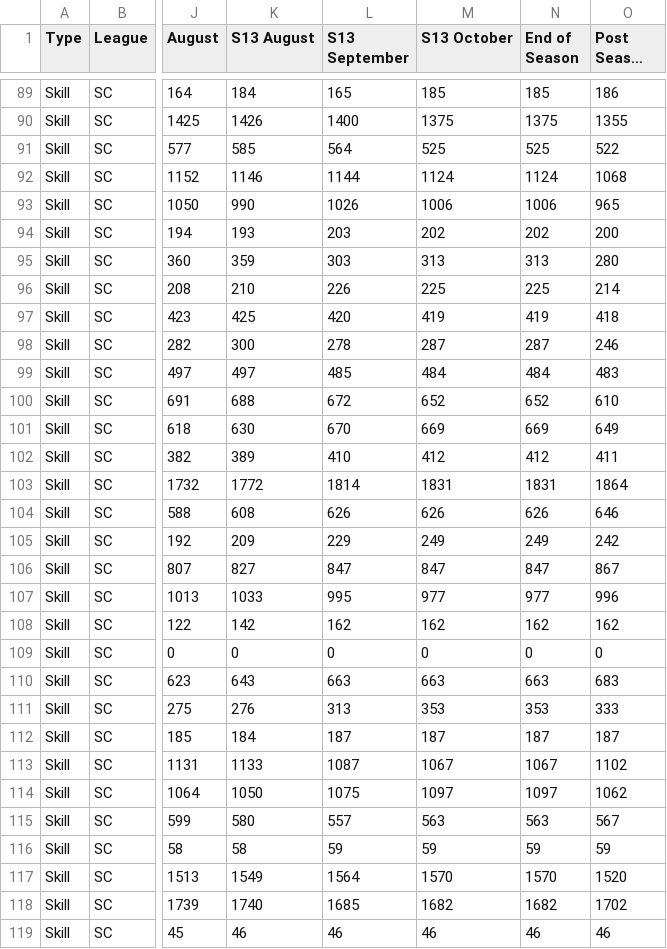
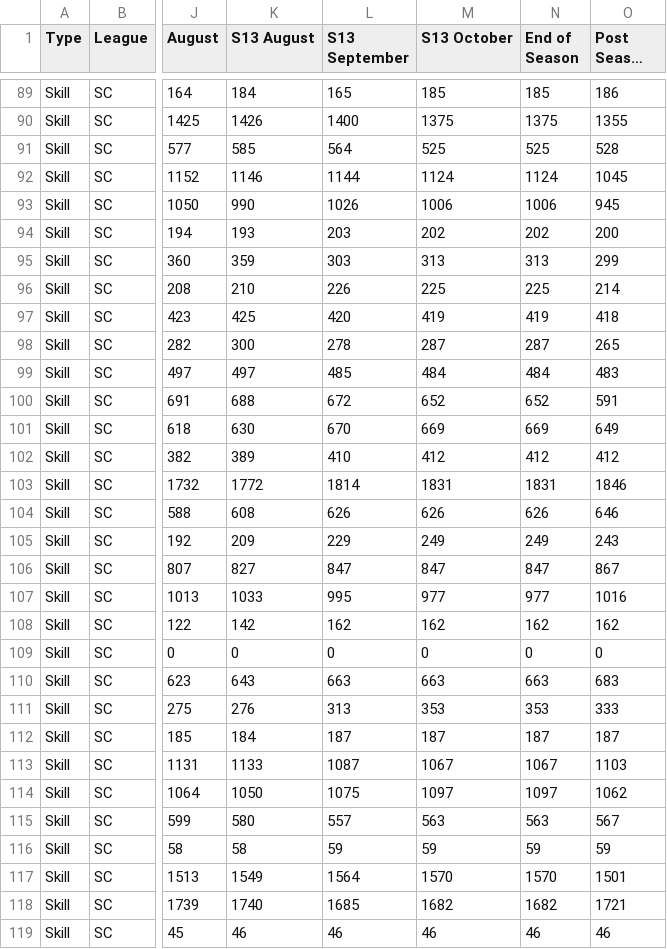
Before and after one commit to qordwasalreadytaken/pod-stats, a CSV file: unified-usage-over-time.csv, drawn as a sheet; only a part is shown, gaps mark what is left out; long unchanged cells end in …; the diff covers the shown part only; the diff names each change by its address in the sheet, - before the commit and + after, or states it on an @@ line.

```diff
--- a/unified-usage-over-time.csv
+++ b/unified-usage-over-time.csv
-O91 (Post Season 13): 522
+O91 (Post Season 13): 528
-O92 (Post Season 13): 1068
+O92 (Post Season 13): 1045
-O93 (Post Season 13): 965
+O93 (Post Season 13): 945
-O95 (Post Season 13): 280
+O95 (Post Season 13): 299
-O98 (Post Season 13): 246
+O98 (Post Season 13): 265
-O100 (Post Season 13): 610
+O100 (Post Season 13): 591
-O102 (Post Season 13): 411
+O102 (Post Season 13): 412
-O103 (Post Season 13): 1864
+O103 (Post Season 13): 1846
-O105 (Post Season 13): 242
+O105 (Post Season 13): 243
-O107 (Post Season 13): 996
+O107 (Post Season 13): 1016
-O113 (Post Season 13): 1102
+O113 (Post Season 13): 1103
-O117 (Post Season 13): 1520
+O117 (Post Season 13): 1501
-O118 (Post Season 13): 1702
+O118 (Post Season 13): 1721
```
Also changed, not shown: 58 edited cells elsewhere in this file, 37 other files.
